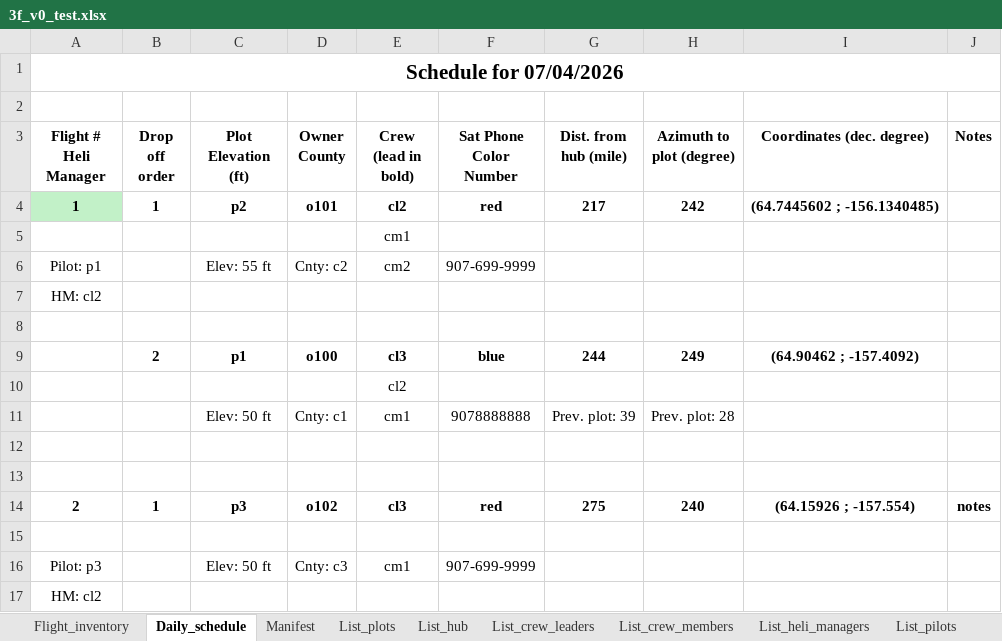
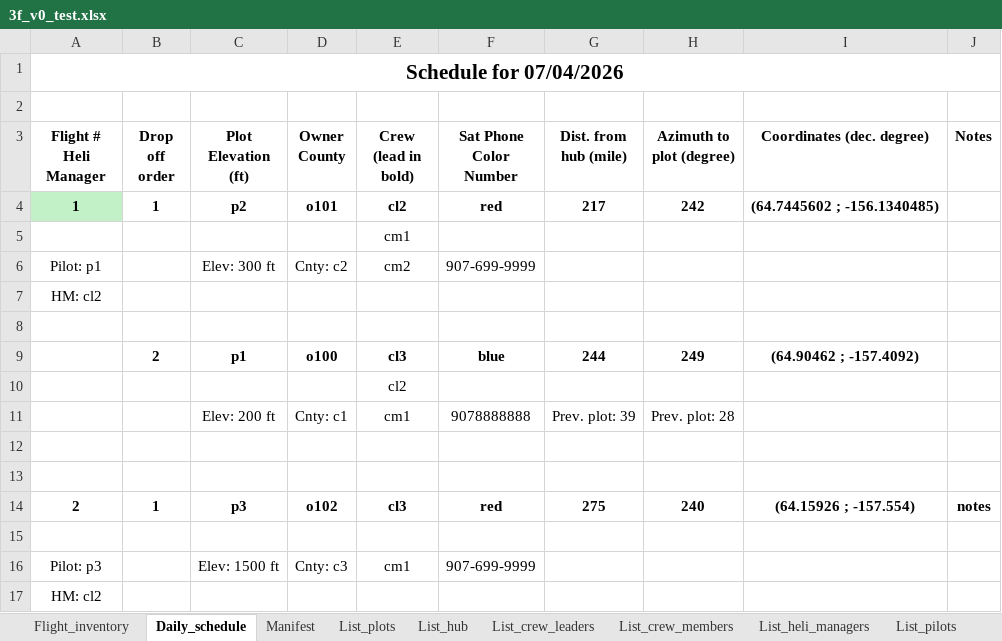
Before and after one commit to hgenetdnr/3F, an Excel workbook: 3f_v0_test.xlsx, sheet Daily_schedule, drawn as a sheet; values as stored, in another font and other column widths than the file's, no borders; the diff names each change by its address in the sheet, - before the commit and + after, or states it on an @@ line.

Commit message:
debug the plot list
Simplify the list of columns in the plot table.

```diff
--- a/3f_v0_test.xlsx (sheet Daily_schedule)
+++ b/3f_v0_test.xlsx (sheet Daily_schedule)
-C6 (Plot Elevation (ft)): Elev: 55 ft
+C6 (Plot Elevation (ft)): Elev: 300 ft
-C11 (Plot Elevation (ft)): Elev: 50 ft
+C11 (Plot Elevation (ft)): Elev: 200 ft
-C16 (Plot Elevation (ft)): Elev: 50 ft
+C16 (Plot Elevation (ft)): Elev: 1500 ft
```
Also changed, not shown: sheet List_plots.
